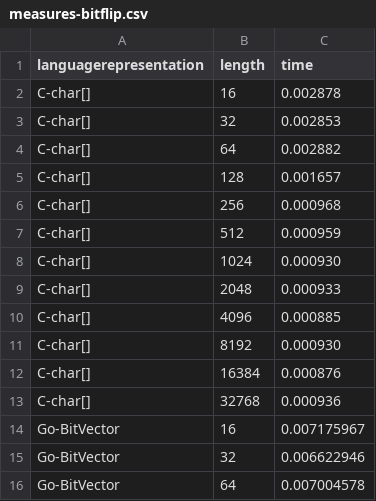
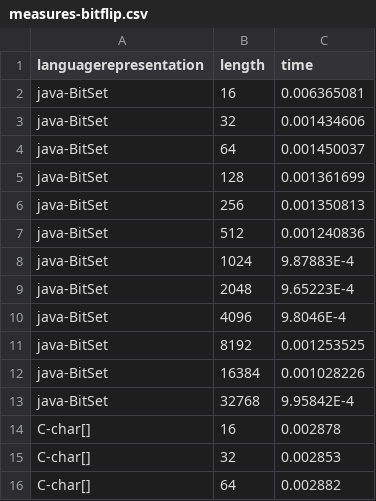
Before and after one commit to JJ/2016-ea-languages-wcci, a CSV file: measures-bitflip.csv, drawn as a sheet; only a part is shown; the shorter side is filled out with more unchanged rows.

Commit message:
Managed to run Java

```diff
--- a/measures-bitflip.csv
+++ b/measures-bitflip.csv
@@ -1,2 +1,14 @@
 languagerepresentation,length,time
+java-BitSet, 16 , 0.006365081
+java-BitSet, 32 , 0.001434606
+java-BitSet, 64 , 0.001450037
+java-BitSet, 128 , 0.001361699
+java-BitSet, 256 , 0.001350813
+java-BitSet, 512 , 0.001240836
+java-BitSet, 1024 , 9.87883E-4
+java-BitSet, 2048 , 9.65223E-4
+java-BitSet, 4096 , 9.8046E-4
+java-BitSet, 8192 , 0.001253525
+java-BitSet, 16384 , 0.001028226
+java-BitSet, 32768 , 9.95842E-4
 C-char[], 16, 0.002878
```
Also changed, not shown: 1 other file.
